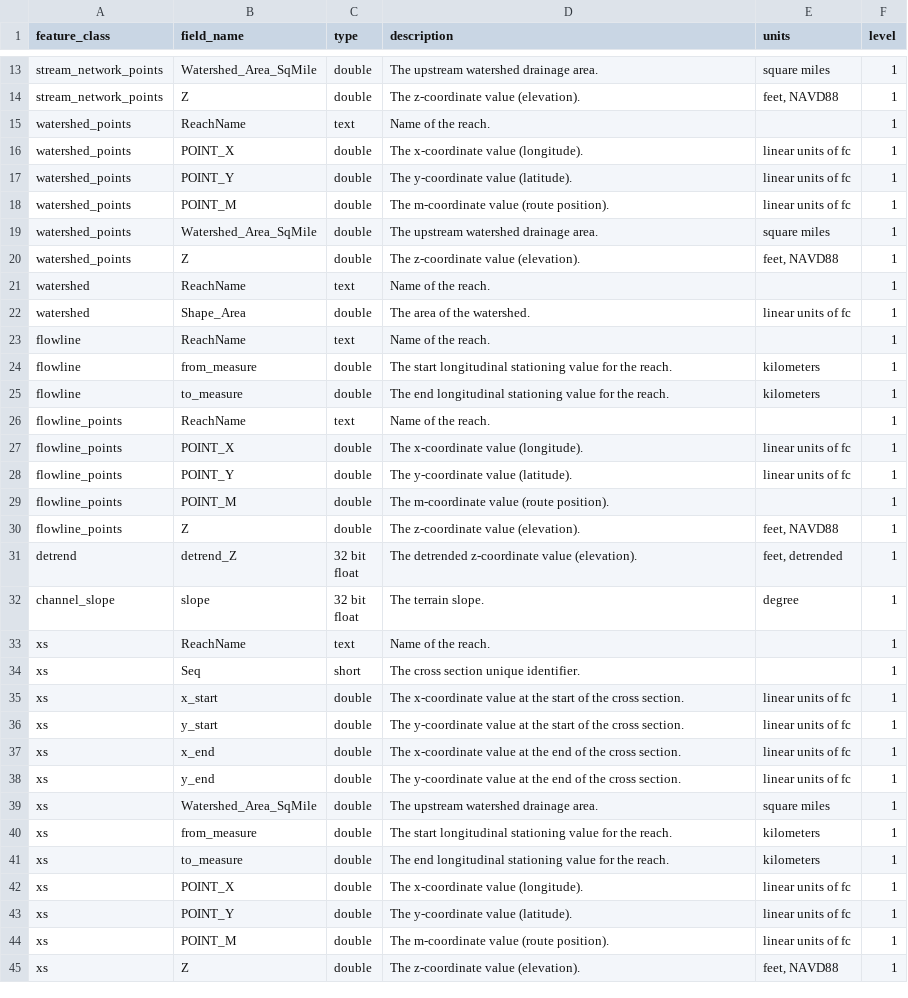
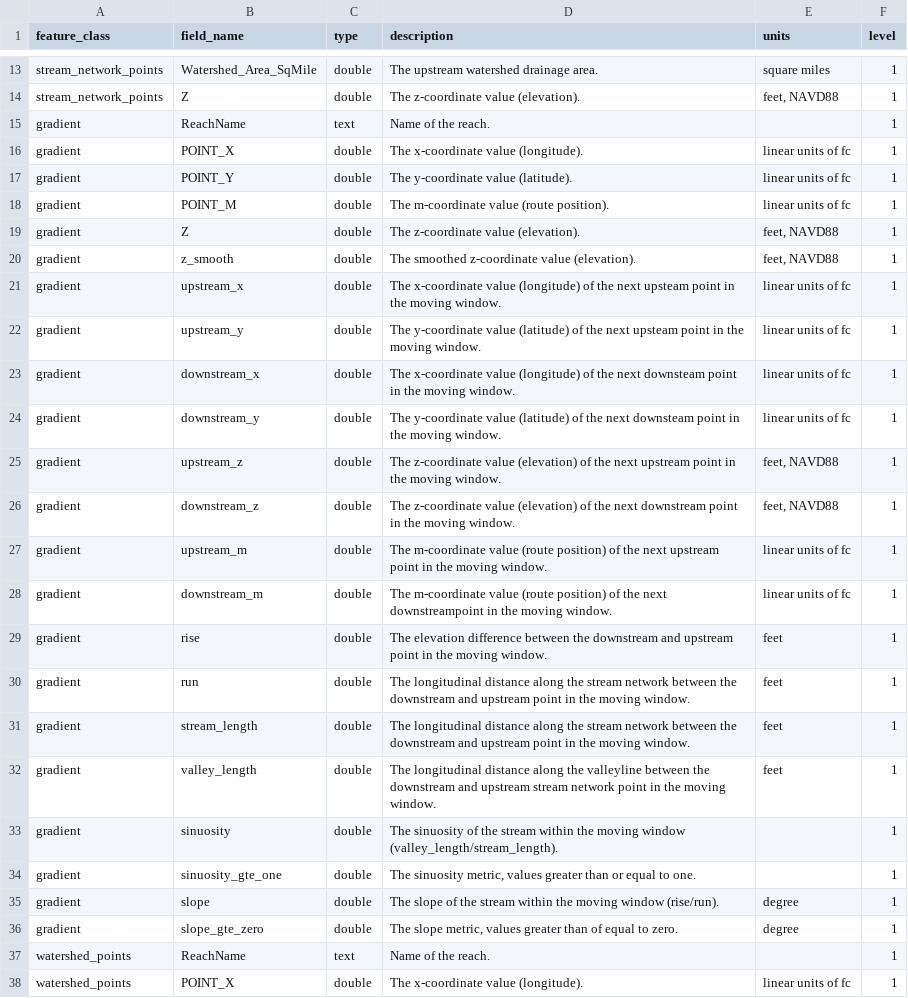
Before and after one commit to FluvialGeomorph/FG-Tech-Manual, a CSV file: data_dictionary.csv, drawn as a sheet; only a part is shown, gaps mark what is left out; the shorter side is filled out with more unchanged rows; the diff names each change by its address in the sheet, - before the commit and + after, or states it on an @@ line.

```diff
--- a/data_dictionary.csv
+++ b/data_dictionary.csv
+row 15: gradient | ReachName | text | Name of the reach. |  | 1
+row 16: gradient | POINT_X | double | The x-coordinate value (longitude). | linear units of fc | 1
+row 17: gradient | POINT_Y | double | The y-coordinate value (latitude). | linear units of fc | 1
+row 18: gradient | POINT_M | double | The m-coordinate value (route position). | linear units of fc | 1
+row 19: gradient | Z | double | The z-coordinate value (elevation). | feet, NAVD88 | 1
+row 20: gradient | z_smooth | double | The smoothed z-coordinate value (elevation). | feet, NAVD88 | 1
+row 21: gradient | upstream_x | double | The x-coordinate value (longitude) of the next upsteam point in the moving window. | linear units of fc | 1
+row 22: gradient | upstream_y | double | The y-coordinate value (latitude) of the next upsteam point in the moving window. | linear units of fc | 1
+row 23: gradient | downstream_x | double | The x-coordinate value (longitude) of the next downsteam point in the moving window. | linear units of fc | 1
+row 24: gradient | downstream_y | double | The y-coordinate value (latitude) of the next downsteam point in the moving window. | linear units of fc | 1
+row 25: gradient | upstream_z | double | The z-coordinate value (elevation) of the next upstream point in the moving window. | feet, NAVD88 | 1
+row 26: gradient | downstream_z | double | The z-coordinate value (elevation) of the next downstream point in the moving window. | feet, NAVD88 | 1
+row 27: gradient | upstream_m | double | The m-coordinate value (route position) of the next upstream point in the moving window. | linear units of fc | 1
+row 28: gradient | downstream_m | double | The m-coordinate value (route position) of the next downstreampoint in the moving window. | linear units of fc | 1
+row 29: gradient | rise | double | The elevation difference between the downstream and upstream point in the moving window. | feet | 1
+row 30: gradient | run | double | The longitudinal distance along the stream network between the downstream and upstream point in the moving window. | feet | 1
+row 31: gradient | stream_length | double | The longitudinal distance along the stream network between the downstream and upstream point in the moving window. | feet | 1
+row 32: gradient | valley_length | double | The longitudinal distance along the valleyline between the downstream and upstream stream network point in the moving window. | feet | 1
+row 33: gradient | sinuosity | double | The sinuosity of the stream within the moving window (valley_length/stream_length). |  | 1
+row 34: gradient | sinuosity_gte_one | double | The sinuosity metric, values greater than or equal to one. |  | 1
+row 35: gradient | slope | double | The slope of the stream within the moving window (rise/run). | degree | 1
+row 36: gradient | slope_gte_zero | double | The slope metric, values greater than of equal to zero. | degree | 1
```
Also changed, not shown: 13 other files.
